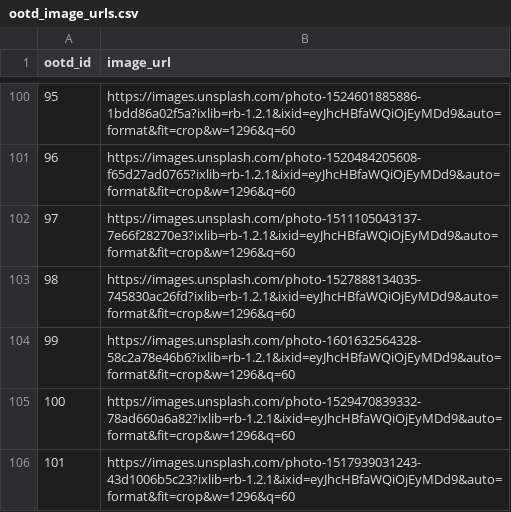
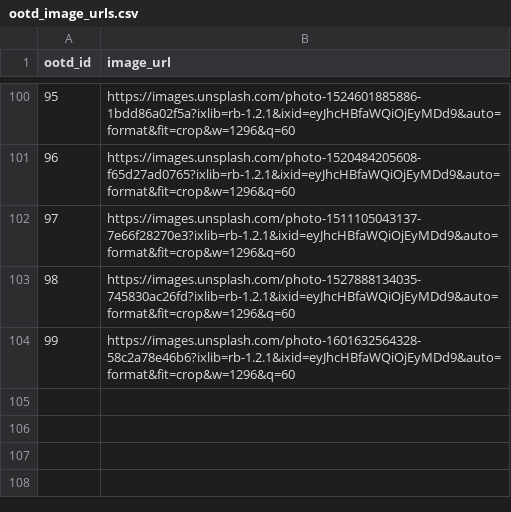
Before and after one commit to wecode-bootcamp-korea/14-1st-StyleCode-backend, a CSV file: csv_data/ootd_image_urls.csv, drawn as a sheet; only a part is shown, gaps mark what is left out; the diff names each change by its address in the sheet, - before the commit and + after, or states it on an @@ line.

```diff
--- a/csv_data/ootd_image_urls.csv
+++ b/csv_data/ootd_image_urls.csv
-row 105: 100 | https://images.unsplash.com/photo-1529470839332-78ad660a6a82?ixlib=rb-1.2.1&ixid=eyJhcHBfaWQiOjEyMDd9&auto=format&fit=crop&w=1296&q=60
-row 106: 101 | https://images.unsplash.com/photo-1517939031243-43d1006b5c23?ixlib=rb-1.2.1&ixid=eyJhcHBfaWQiOjEyMDd9&auto=format&fit=crop&w=1296&q=60
```
Also changed, not shown: csv_data/products.csv, csv_data/products_ootds.csv, 31 other files.
